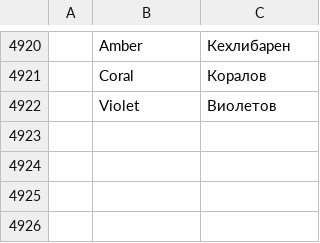
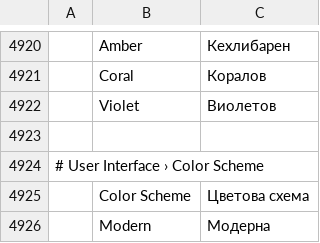
Before and after one commit to 00xJS/vectorcraft, a TSV file: crates/ui-egui/src/i18n/bg.tsv, drawn as a sheet; only a part is shown, gaps mark what is left out; the diff names each change by its address in the sheet, - before the commit and + after, or states it on an @@ line.

```diff
--- a/crates/ui-egui/src/i18n/bg.tsv
+++ b/crates/ui-egui/src/i18n/bg.tsv
+row 4923: (empty)
+row 4924: # User Interface › Color Scheme
+row 4925:  | Color Scheme | Цветова схема
+row 4926:  | Modern | Модерна
```
Also changed, not shown: crates/ui-egui/src/i18n/el.tsv, crates/ui-egui/src/i18n/it.tsv, 20 other files.
